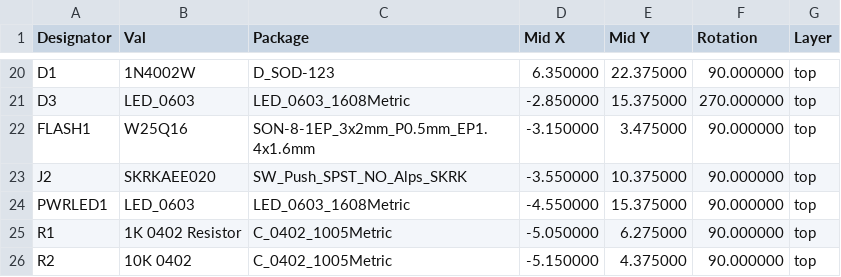
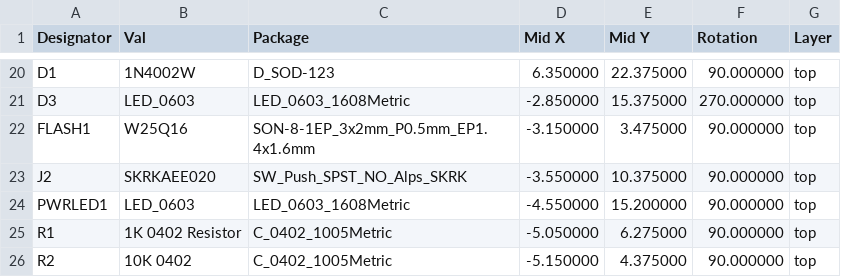
Before and after one commit to Envious-Data/EnvOpenPico, a CSV file: EnvOpenPico/_output/EnvOpenPico_cpl_jlc.csv, drawn as a sheet; only a part is shown, gaps mark what is left out.

```diff
--- a/EnvOpenPico/_output/EnvOpenPico_cpl_jlc.csv
+++ b/EnvOpenPico/_output/EnvOpenPico_cpl_jlc.csv
@@ -23,3 +23,3 @@ FLASH1,W25Q16,SON-8-1EP_3x2mm_P0.5mm_EP1.4x1.6mm,-3.150000,3.475000,90.000000,to
 J2,SKRKAEE020,SW_Push_SPST_NO_Alps_SKRK,-3.550000,10.375000,90.000000,top
-PWRLED1,LED_0603,LED_0603_1608Metric,-4.550000,15.375000,90.000000,top
+PWRLED1,LED_0603,LED_0603_1608Metric,-4.550000,15.200000,90.000000,top
 R1,1K 0402 Resistor,C_0402_1005Metric,-5.050000,6.275000,90.000000,top
```
Also changed, not shown: 3 other files.
